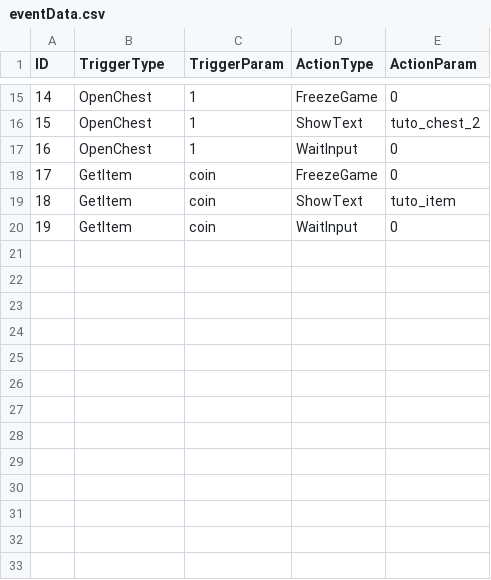
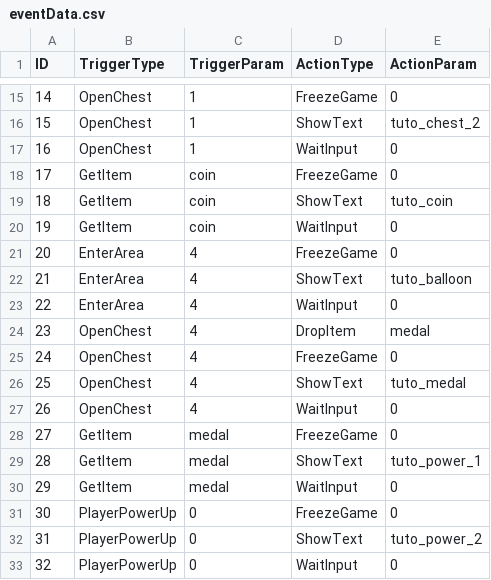
Before and after one commit to KaminagaAyumu/JumpHero, a CSV file: Projects/data/eventData.csv, drawn as a sheet; only a part is shown, gaps mark what is left out.

```diff
--- a/Projects/data/eventData.csv
+++ b/Projects/data/eventData.csv
@@ -18,3 +18,16 @@ ID,TriggerType,TriggerParam,ActionType,ActionParam
 17,GetItem,coin,FreezeGame,0
-18,GetItem,coin,ShowText,tuto_item
+18,GetItem,coin,ShowText,tuto_coin
 19,GetItem,coin,WaitInput,0
+20,EnterArea,4,FreezeGame,0
+21,EnterArea,4,ShowText,tuto_balloon
+22,EnterArea,4,WaitInput,0
+23,OpenChest,4,DropItem,medal
+24,OpenChest,4,FreezeGame,0
+25,OpenChest,4,ShowText,tuto_medal
+26,OpenChest,4,WaitInput,0
+27,GetItem,medal,FreezeGame,0
+28,GetItem,medal,ShowText,tuto_power_1
+29,GetItem,medal,WaitInput,0
+30,PlayerPowerUp,0,FreezeGame,0
+31,PlayerPowerUp,0,ShowText,tuto_power_2
+32,PlayerPowerUp,0,WaitInput,0
```
Also changed, not shown: Projects/data/textData.csv, 1 other file.
